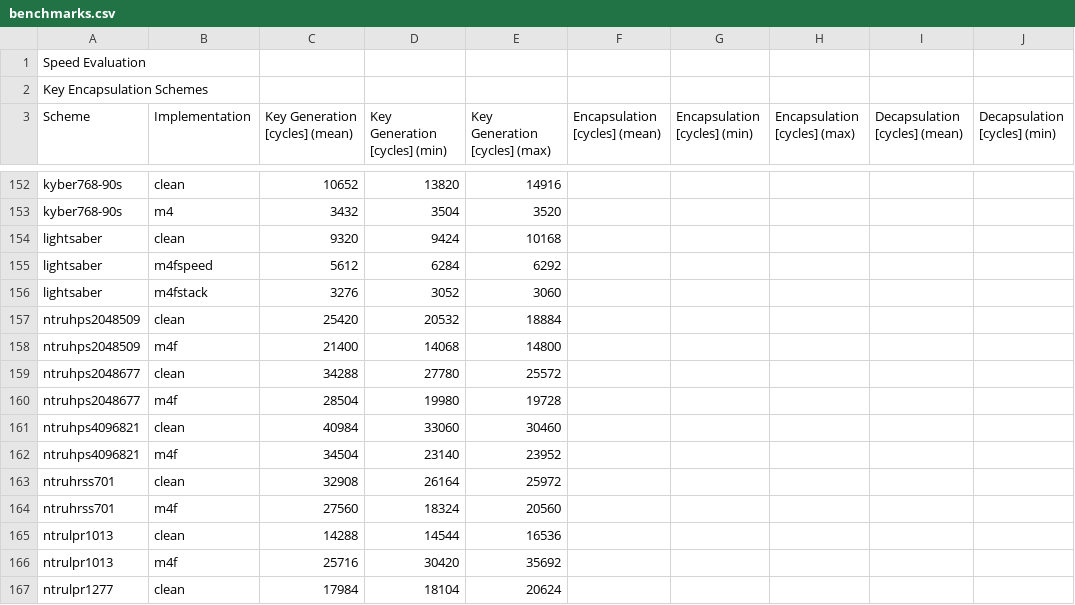
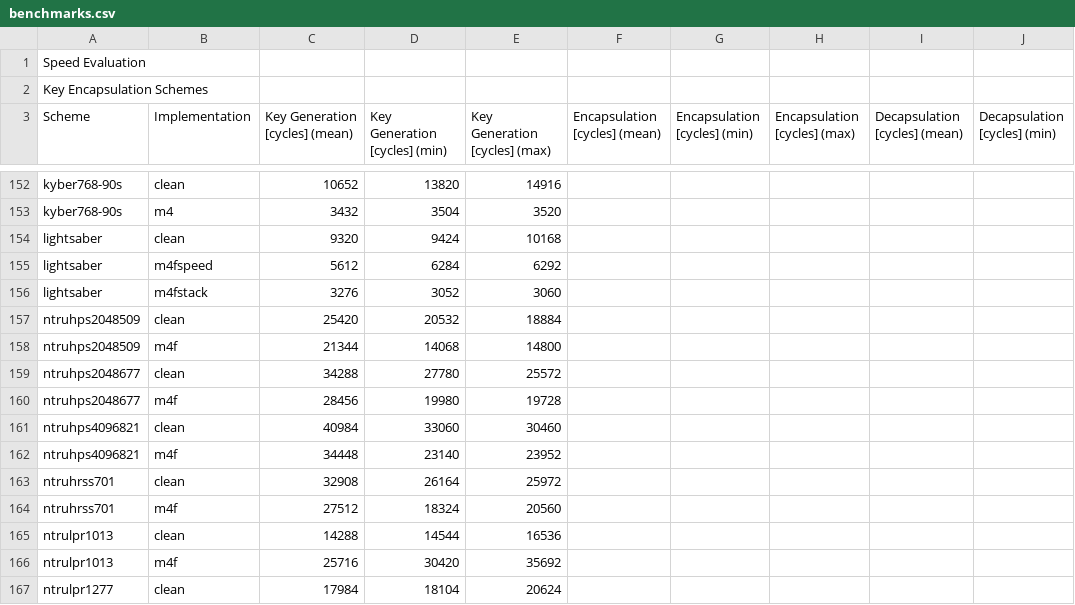
Before and after one commit to mupq/pqm4, a CSV file: benchmarks.csv, drawn as a sheet; only a part is shown, gaps mark what is left out; the diff covers the shown part only; the diff names each change by its address in the sheet, - before the commit and + after, or states it on an @@ line.

```diff
--- a/benchmarks.csv
+++ b/benchmarks.csv
-C158 (Key Generation [cycles] (mean)): 21400
+C158 (Key Generation [cycles] (mean)): 21344
-C160 (Key Generation [cycles] (mean)): 28504
+C160 (Key Generation [cycles] (mean)): 28456
-C162 (Key Generation [cycles] (mean)): 34504
+C162 (Key Generation [cycles] (mean)): 34448
-C164 (Key Generation [cycles] (mean)): 27560
+C164 (Key Generation [cycles] (mean)): 27512
```
Also changed, not shown: 2 added rows, 2 removed rows and 17 edited cells elsewhere in this file, 1 other file.
